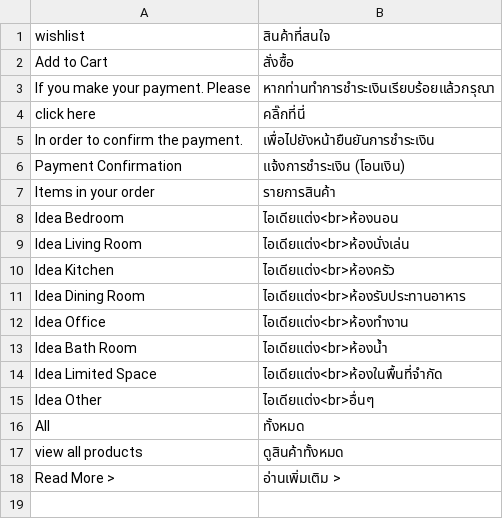
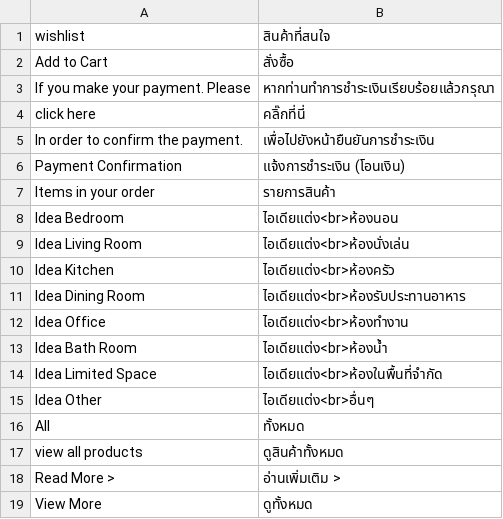
Before and after one commit to jmendozacu/dev-01, a CSV file: app/design/frontend/indexliving-corporate/default/locale/th_TH/translate.csv, drawn as a sheet; the diff names each change by its address in the sheet, - before the commit and + after, or states it on an @@ line.

Commit message:
IT-3902 - Comment https://www.indexlivingmall.com - Add Read More VDO

```diff
--- a/app/design/frontend/indexliving-corporate/default/locale/th_TH/translate.csv
+++ b/app/design/frontend/indexliving-corporate/default/locale/th_TH/translate.csv
+row 19: View More | ดูทั้งหมด
```
Also changed, not shown: 1 other file.
